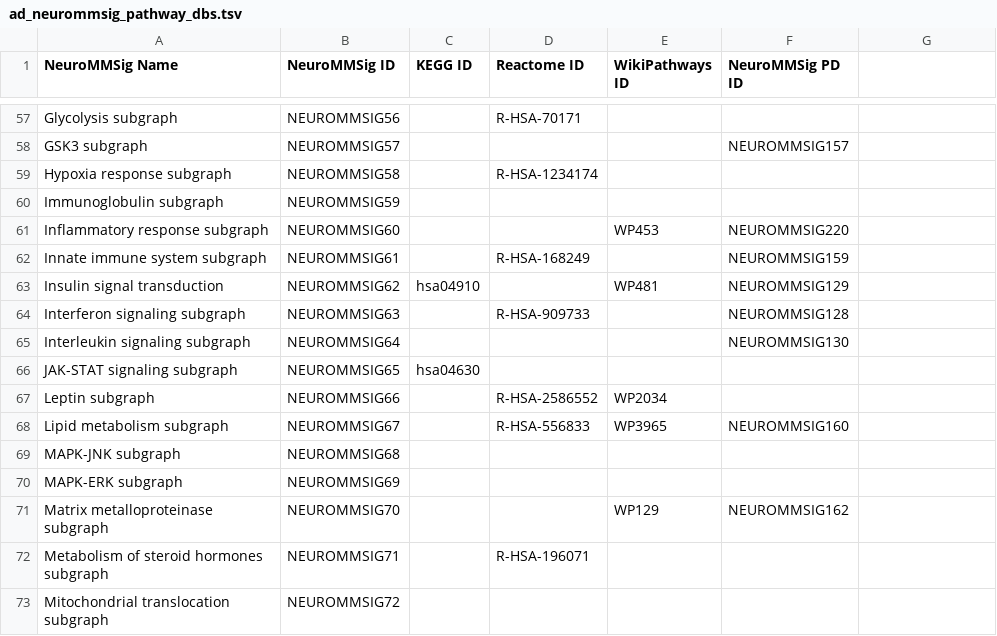
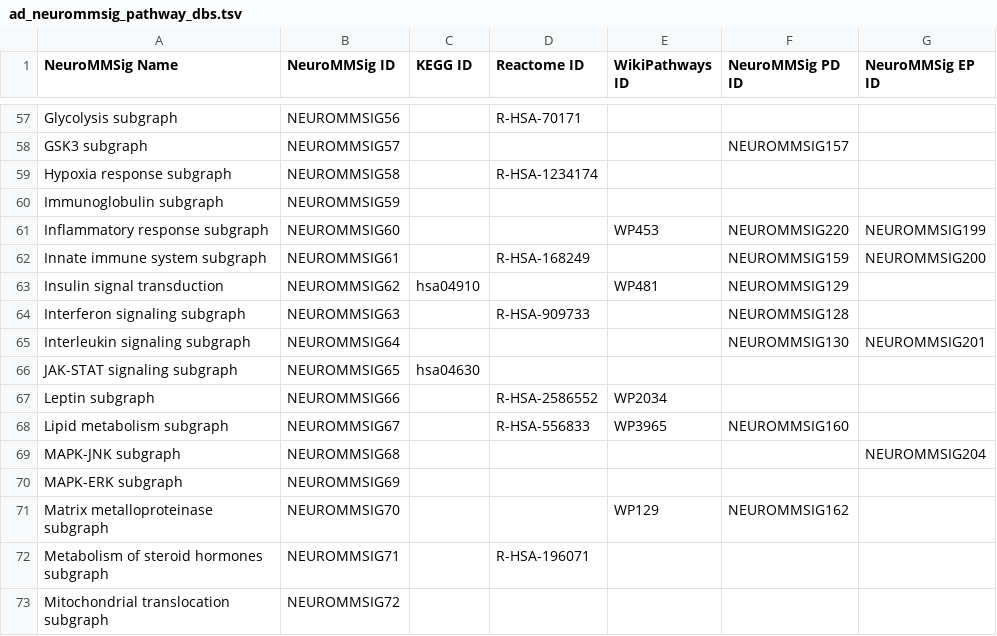
Before and after one commit to ComPath/compath-resources, a TSV file: mappings/neurommsig/ad_neurommsig_pathway_dbs.tsv, drawn as a sheet; only a part is shown, gaps mark what is left out; the diff covers the shown part only.

Commit message:
Update with epilepsy mappings

```diff
--- a/mappings/neurommsig/ad_neurommsig_pathway_dbs.tsv
+++ b/mappings/neurommsig/ad_neurommsig_pathway_dbs.tsv
@@ -1 +1 @@
-NeuroMMSig Name	NeuroMMSig ID	KEGG ID	Reactome ID	WikiPathways ID	NeuroMMSig PD ID
+NeuroMMSig Name	NeuroMMSig ID	KEGG ID	Reactome ID	WikiPathways ID	NeuroMMSig PD ID	NeuroMMSig EP ID
@@ -61,2 +61,2 @@ Immunoglobulin subgraph	NEUROMMSIG59
-Inflammatory response subgraph	NEUROMMSIG60			WP453	NEUROMMSIG220
-Innate immune system subgraph	NEUROMMSIG61		R-HSA-168249		NEUROMMSIG159
+Inflammatory response subgraph	NEUROMMSIG60			WP453	NEUROMMSIG220	NEUROMMSIG199
+Innate immune system subgraph	NEUROMMSIG61		R-HSA-168249		NEUROMMSIG159	NEUROMMSIG200
@@ -65 +65 @@ Interferon signaling subgraph	NEUROMMSIG63		R-HSA-909733		NEUROMMSIG128
-Interleukin signaling subgraph	NEUROMMSIG64				NEUROMMSIG130
+Interleukin signaling subgraph	NEUROMMSIG64				NEUROMMSIG130	NEUROMMSIG201
@@ -69 +69 @@ Lipid metabolism subgraph	NEUROMMSIG67		R-HSA-556833	WP3965	NEUROMMSIG160
-MAPK-JNK subgraph	NEUROMMSIG68				
+MAPK-JNK subgraph	NEUROMMSIG68					NEUROMMSIG204
```
Also changed, not shown: 12 edited cells elsewhere in this file.
